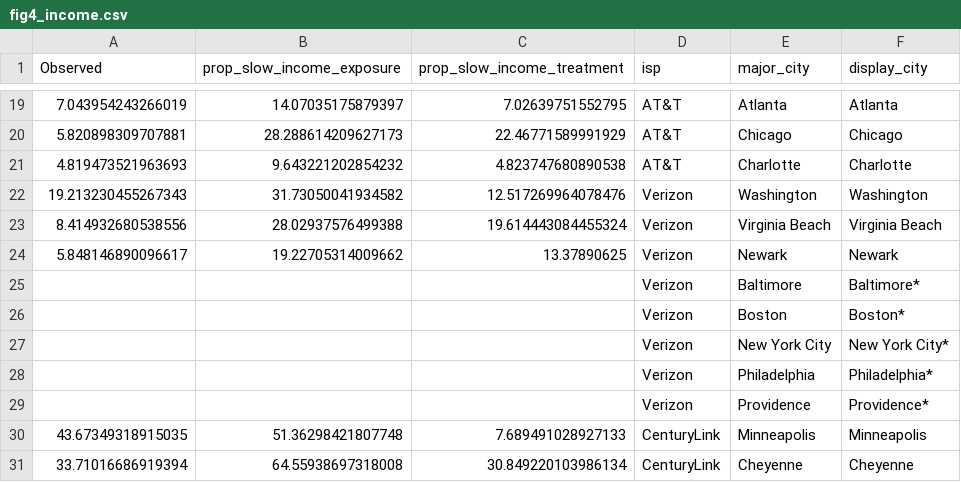
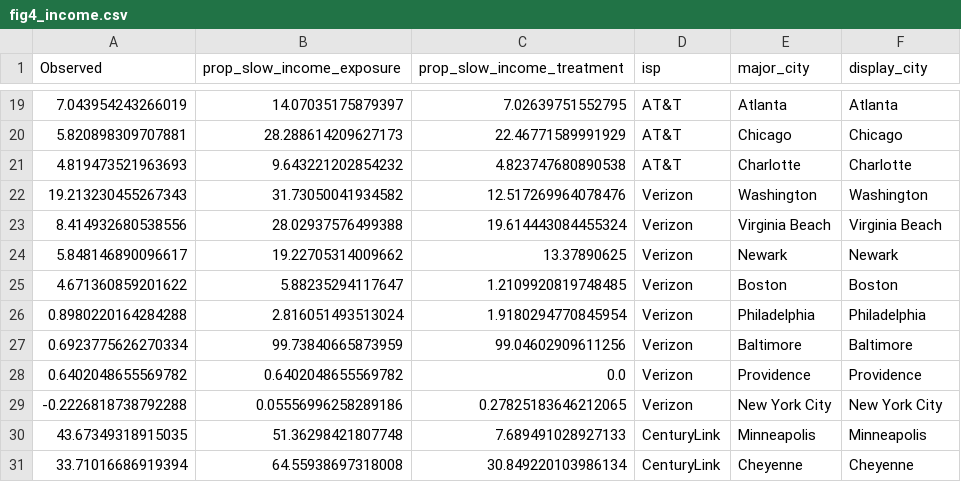
Before and after one commit to the-markup/investigation-isp, a CSV file: data/output/figs/fig4_income.csv, drawn as a sheet; only a part is shown, gaps mark what is left out; removed rows and columns are numbered as before the commit, all else as after; the diff covers the shown part only; the diff names each change by its address in the sheet, - before the commit and + after, or states it on an @@ line.

```diff
--- a/data/output/figs/fig4_income.csv
+++ b/data/output/figs/fig4_income.csv
-row 25:  |  |  | Verizon | Baltimore | Baltimore*
-row 26:  |  |  | Verizon | Boston | Boston*
-row 27:  |  |  | Verizon | New York City | New York City*
-row 28:  |  |  | Verizon | Philadelphia | Philadelphia*
-row 29:  |  |  | Verizon | Providence | Providence*
+row 25: 4.671360859201622 | 5.88235294117647 | 1.2109920819748485 | Verizon | Boston | Boston
+row 26: 0.8980220164284288 | 2.816051493513024 | 1.9180294770845954 | Verizon | Philadelphia | Philadelphia
+row 27: 0.6923775626270334 | 99.73840665873959 | 99.04602909611256 | Verizon | Baltimore | Baltimore
+row 28: 0.6402048655569782 | 0.6402048655569782 | 0.0 | Verizon | Providence | Providence
+row 29: -0.2226818738792288 | 0.05556996258289186 | 0.27825183646212065 | Verizon | New York City | New York City
```
Also changed, not shown: 14 added rows and 14 removed rows elsewhere in this file, data/output/figs/fig4_race.csv, data/output/figs/fig4_redlining.csv.
